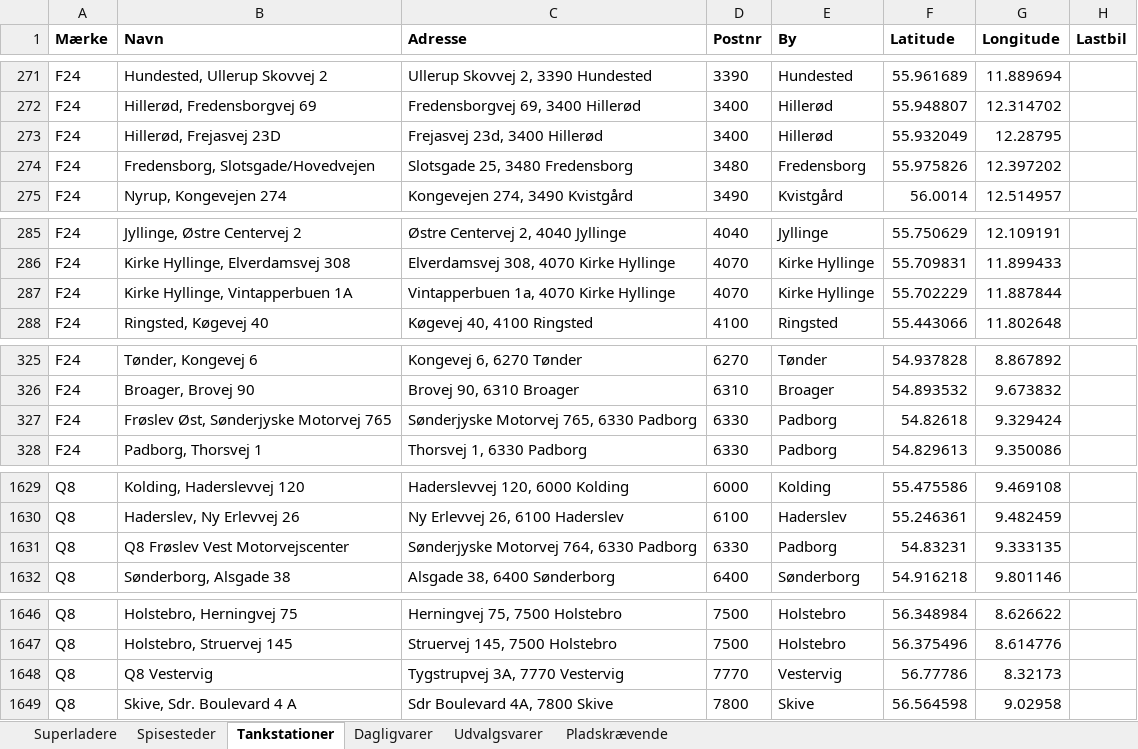
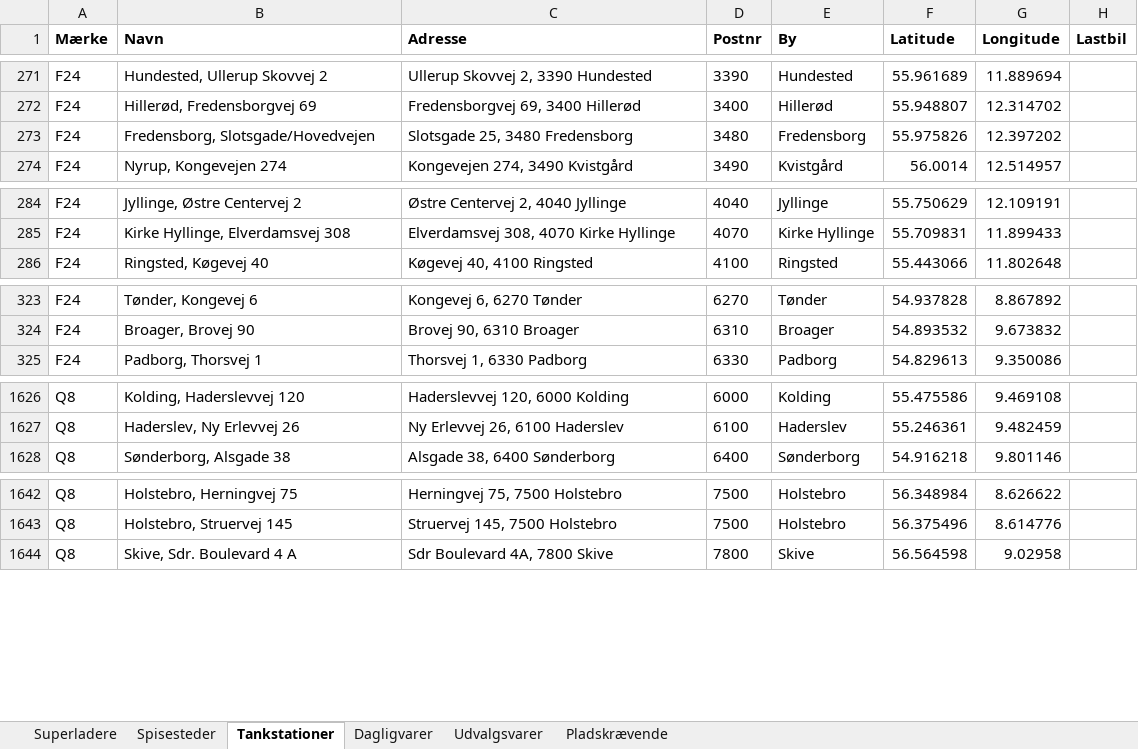
Before and after one commit to sfpkartago/retailkort, an Excel workbook: kaede_adresser.xlsx, sheet Tankstationer, drawn as a sheet; only a part is shown, gaps mark what is left out; values as stored, in another font and other column widths than the file's, no borders; the diff names each change by its address in the sheet, - before the commit and + after, or states it on an @@ line.

```diff
--- a/kaede_adresser.xlsx (sheet Tankstationer)
+++ b/kaede_adresser.xlsx (sheet Tankstationer)
-row 273: F24 | Hillerød, Frejasvej 23D | Frejasvej 23d, 3400 Hillerød | 3400 | Hillerød | 55.932049 | 12.28795
-row 287: F24 | Kirke Hyllinge, Vintapperbuen 1A | Vintapperbuen 1a, 4070 Kirke Hyllinge | 4070 | Kirke Hyllinge | 55.702229 | 11.887844
-row 327: F24 | Frøslev Øst, Sønderjyske Motorvej 765 | Sønderjyske Motorvej 765, 6330 Padborg | 6330 | Padborg | 54.82618 | 9.329424
-row 1631: Q8 | Q8 Frøslev Vest Motorvejscenter | Sønderjyske Motorvej 764, 6330 Padborg | 6330 | Padborg | 54.83231 | 9.333135
-row 1648: Q8 | Q8 Vestervig | Tygstrupvej 3A, 7770 Vestervig | 7770 | Vestervig | 56.77786 | 8.32173
```
Also changed, not shown: 8 other files.
